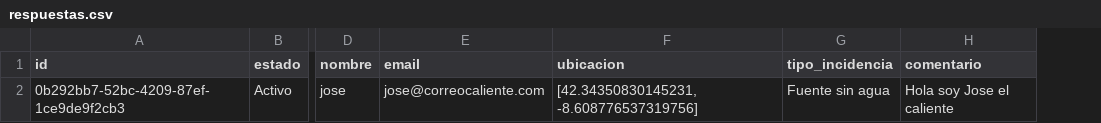
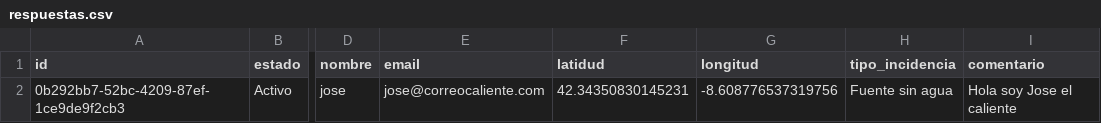
Before and after one commit to manoelmellid/smetria, a CSV file: respuestas.csv, drawn as a sheet; only a part is shown, gaps mark what is left out; removed rows and columns are numbered as before the commit, all else as after; the diff names each change by its address in the sheet, - before the commit and + after, or states it on an @@ line.

Commit message:
Update respuestas.csv

```diff
--- a/respuestas.csv
+++ b/respuestas.csv
-column F (ubicacion), row 2: [42.34350830145231, -8.608776537319756]
+column F (latidud), row 2: 42.34350830145231
+column G (longitud), row 2: -8.608776537319756
```
